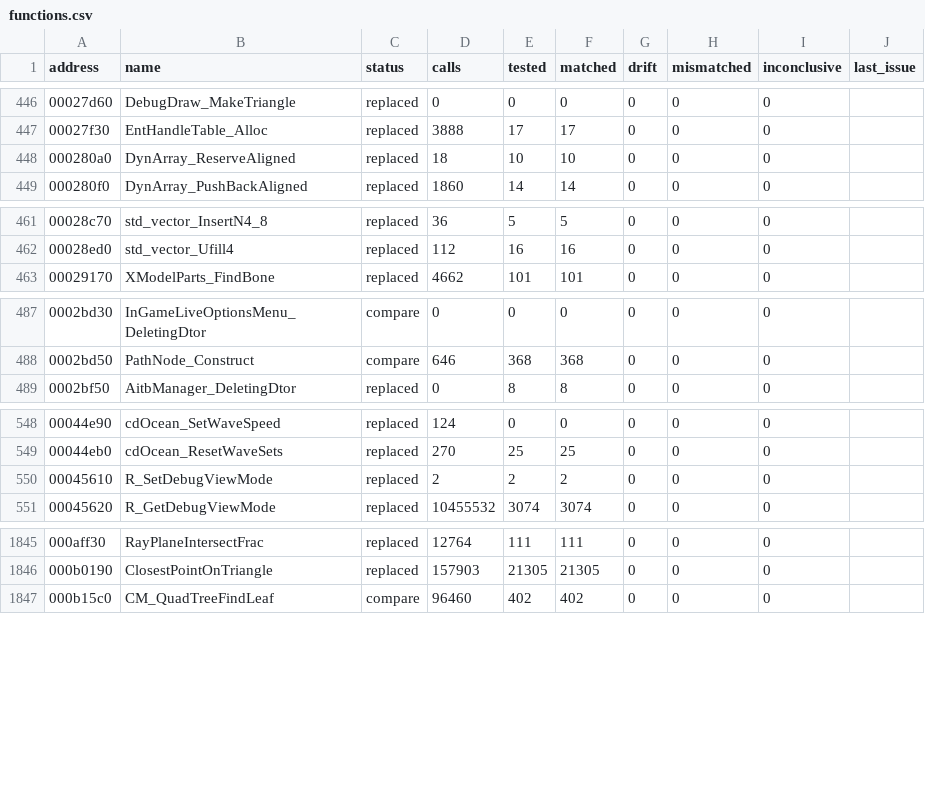
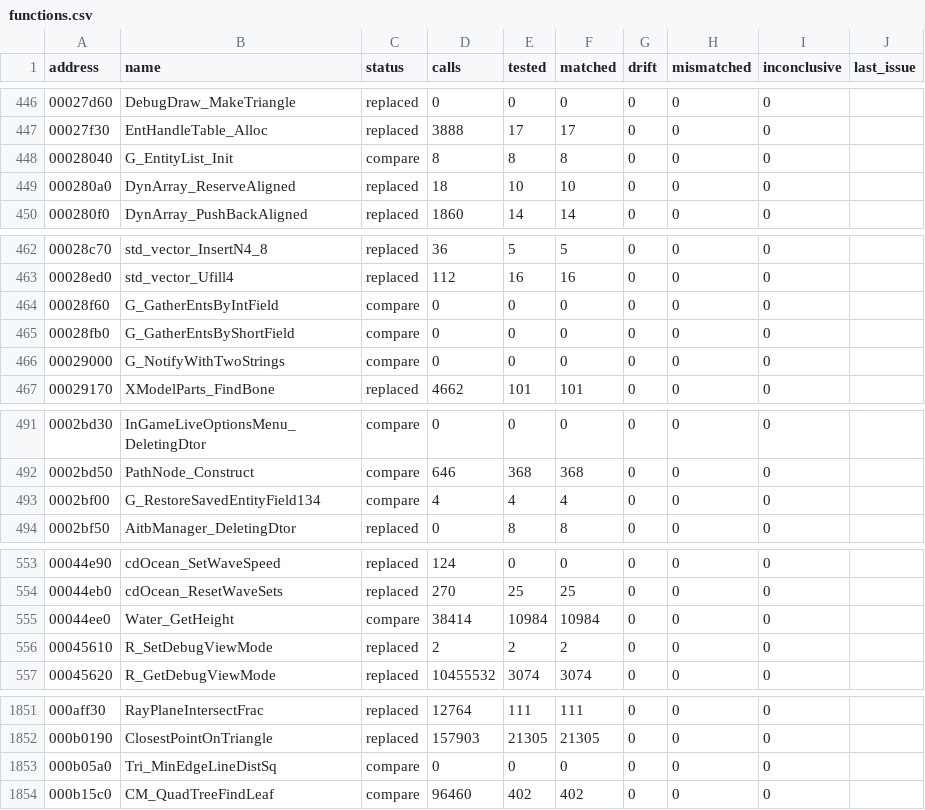
Before and after one commit to SmokeDoggy044/CoD2-BRO-Native-Loader, a CSV file: tools/data/functions.csv, drawn as a sheet; only a part is shown, gaps mark what is left out; the diff names each change by its address in the sheet, - before the commit and + after, or states it on an @@ line.

```diff
--- a/tools/data/functions.csv
+++ b/tools/data/functions.csv
+row 448: 00028040 | G_EntityList_Init | compare | 8 | 8 | 8 | 0 | 0 | 0
+row 464: 00028f60 | G_GatherEntsByIntField | compare | 0 | 0 | 0 | 0 | 0 | 0
+row 465: 00028fb0 | G_GatherEntsByShortField | compare | 0 | 0 | 0 | 0 | 0 | 0
+row 466: 00029000 | G_NotifyWithTwoStrings | compare | 0 | 0 | 0 | 0 | 0 | 0
+row 493: 0002bf00 | G_RestoreSavedEntityField134 | compare | 4 | 4 | 4 | 0 | 0 | 0
+row 555: 00044ee0 | Water_GetHeight | compare | 38414 | 10984 | 10984 | 0 | 0 | 0
+row 1853: 000b05a0 | Tri_MinEdgeLineDistSq | compare | 0 | 0 | 0 | 0 | 0 | 0
```
Also changed, not shown: 7 other files.
